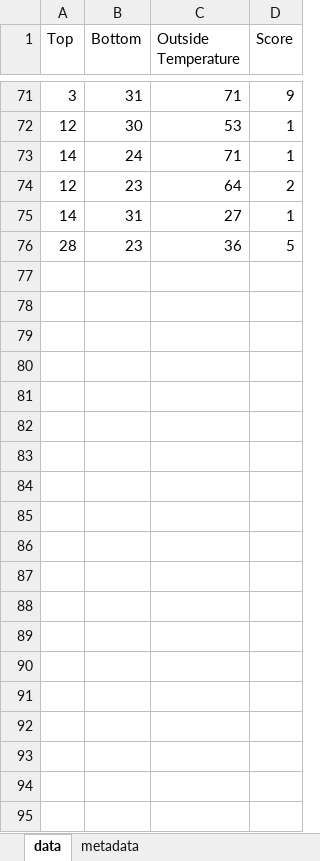
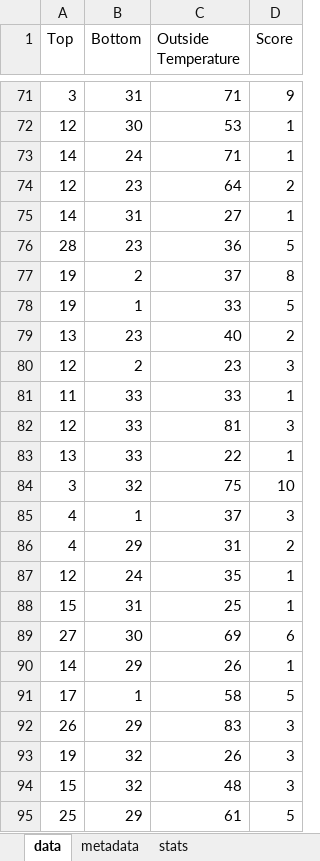
Before and after one commit to adipatel11/Outfit-Recommender, an Excel workbook: data.xlsx, sheet data, drawn as a sheet; only a part is shown, gaps mark what is left out; values as stored, in another font and other column widths than the file's, no borders; the diff covers the shown part only; the diff names each change by its address in the sheet, - before the commit and + after, or states it on an @@ line.

Commit message:
added more data and a new sheet that displays how many data points

```diff
--- a/data.xlsx (sheet data)
+++ b/data.xlsx (sheet data)
+sheet tab: stats
+row 77: 19 | 2 | 37 | 8
+row 78: 19 | 1 | 33 | 5
+row 79: 13 | 23 | 40 | 2
+row 80: 12 | 2 | 23 | 3
+row 81: 11 | 33 | 33 | 1
+row 82: 12 | 33 | 81 | 3
+row 83: 13 | 33 | 22 | 1
+row 84: 3 | 32 | 75 | 10
+row 85: 4 | 1 | 37 | 3
+row 86: 4 | 29 | 31 | 2
+row 87: 12 | 24 | 35 | 1
+row 88: 15 | 31 | 25 | 1
+row 89: 27 | 30 | 69 | 6
+row 90: 14 | 29 | 26 | 1
+row 91: 17 | 1 | 58 | 5
+row 92: 26 | 29 | 83 | 3
+row 93: 19 | 32 | 26 | 3
+row 94: 15 | 32 | 48 | 3
+row 95: 25 | 29 | 61 | 5
```
Also changed, not shown: 119 added rows elsewhere in this sheet.
